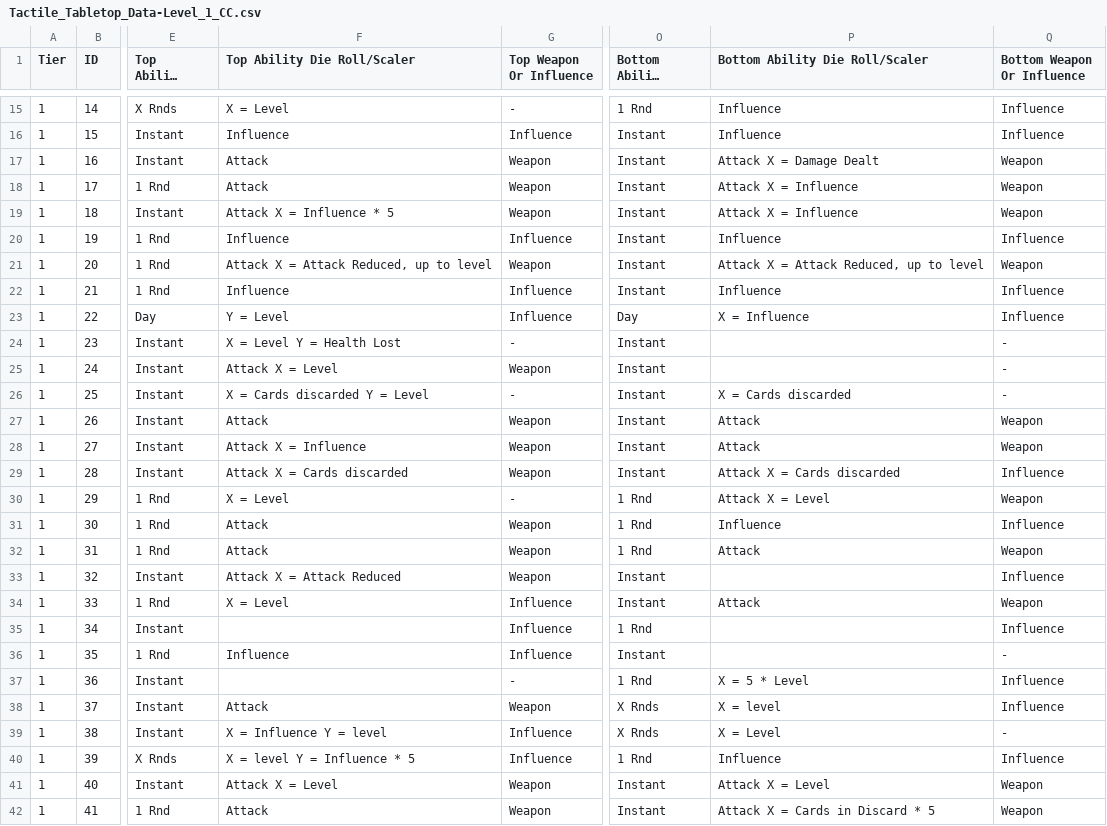
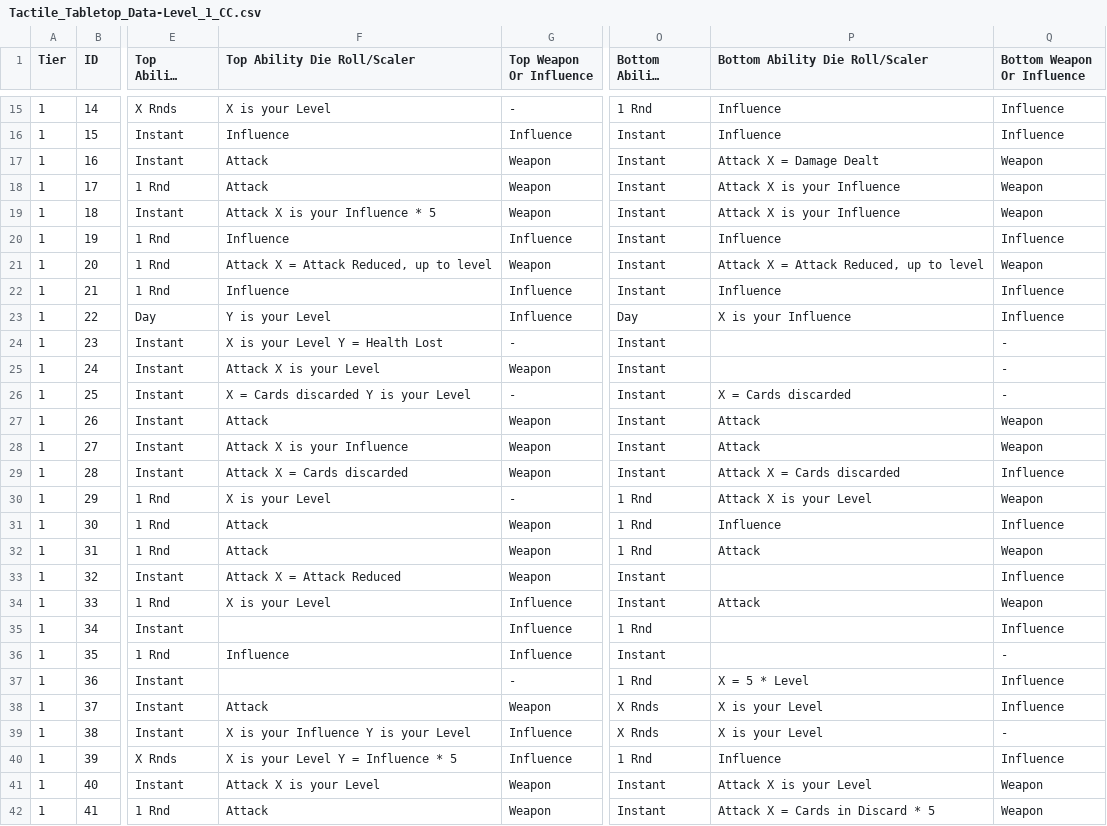
Before and after one commit to SirPinkleton/TableTopRolePlaying_Squib, a CSV file: tactile_tabletop/Character Cards/Tactile_Tabletop_Data-Level_1_CC.csv, drawn as a sheet; only a part is shown, gaps mark what is left out; long unchanged cells end in …; the diff covers the shown part only; the diff names each change by its address in the sheet, - before the commit and + after, or states it on an @@ line.

Commit message:
First iteration of card reworks, Level 1 cards, card 1 - 10

```diff
--- a/tactile_tabletop/Character Cards/Tactile_Tabletop_Data-Level_1_CC.csv
+++ b/tactile_tabletop/Character Cards/Tactile_Tabletop_Data-Level_1_CC.csv
-F15 (Top Ability Die Roll/Scaler): X = Level
+F15 (Top Ability Die Roll/Scaler): X is your Level
-P18:P19 (Bottom Ability Die Roll/Scaler): Attack X = Influence
+P18:P19 (Bottom Ability Die Roll/Scaler): Attack X is your Influence
-F19 (Top Ability Die Roll/Scaler): Attack X = Influence * 5
+F19 (Top Ability Die Roll/Scaler): Attack X is your Influence * 5
-F23 (Top Ability Die Roll/Scaler): Y = Level
+F23 (Top Ability Die Roll/Scaler): Y is your Level
-P23 (Bottom Ability Die Roll/Scaler): X = Influence
+P23 (Bottom Ability Die Roll/Scaler): X is your Influence
-F24 (Top Ability Die Roll/Scaler): X = Level Y = Health Lost
+F24 (Top Ability Die Roll/Scaler): X is your Level Y = Health Lost
-F25 (Top Ability Die Roll/Scaler): Attack X = Level
+F25 (Top Ability Die Roll/Scaler): Attack X is your Level
-F26 (Top Ability Die Roll/Scaler): X = Cards discarded Y = Level
+F26 (Top Ability Die Roll/Scaler): X = Cards discarded Y is your Level
-F28 (Top Ability Die Roll/Scaler): Attack X = Influence
+F28 (Top Ability Die Roll/Scaler): Attack X is your Influence
-F30 (Top Ability Die Roll/Scaler): X = Level
+F30 (Top Ability Die Roll/Scaler): X is your Level
-P30 (Bottom Ability Die Roll/Scaler): Attack X = Level
+P30 (Bottom Ability Die Roll/Scaler): Attack X is your Level
-F34 (Top Ability Die Roll/Scaler): X = Level
+F34 (Top Ability Die Roll/Scaler): X is your Level
-P38 (Bottom Ability Die Roll/Scaler): X = level
+P38 (Bottom Ability Die Roll/Scaler): X is your Level
-F39 (Top Ability Die Roll/Scaler): X = Influence Y = level
+F39 (Top Ability Die Roll/Scaler): X is your Influence Y is your Level
-P39 (Bottom Ability Die Roll/Scaler): X = Level
+P39 (Bottom Ability Die Roll/Scaler): X is your Level
-F40 (Top Ability Die Roll/Scaler): X = level Y = Influence * 5
+F40 (Top Ability Die Roll/Scaler): X is your Level Y = Influence * 5
-F41 (Top Ability Die Roll/Scaler): Attack X = Level
+F41 (Top Ability Die Roll/Scaler): Attack X is your Level
-P41 (Bottom Ability Die Roll/Scaler): Attack X = Level
+P41 (Bottom Ability Die Roll/Scaler): Attack X is your Level
```
Also changed, not shown: 49 edited cells elsewhere in this file.
